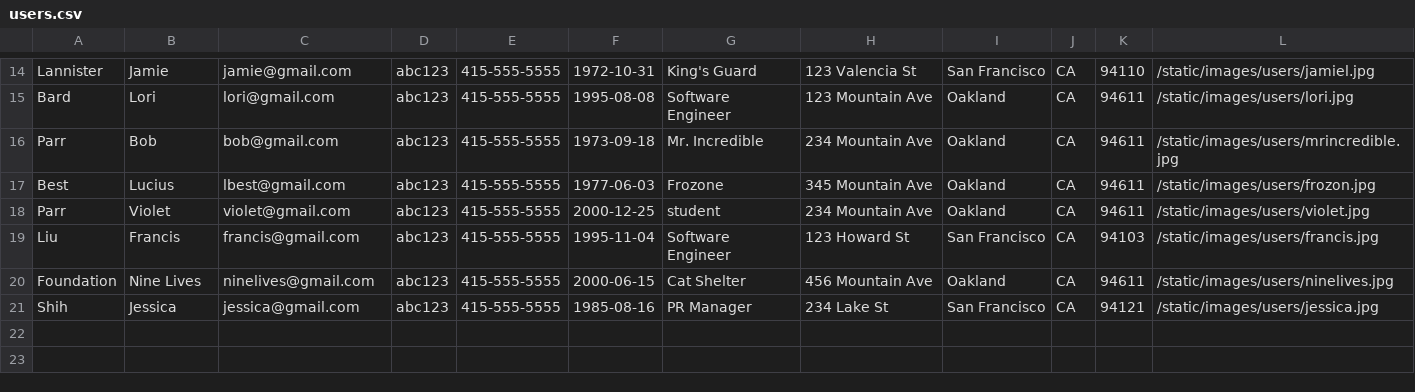
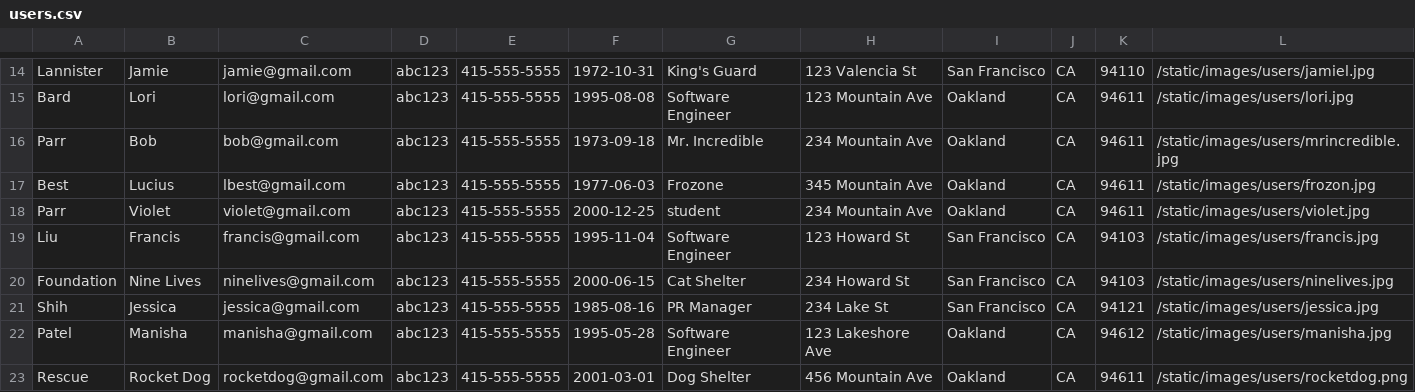
Before and after one commit to yenly/hb_project_petshare, a CSV file: seed_data/users.csv, drawn as a sheet; only a part is shown, gaps mark what is left out.

```diff
--- a/seed_data/users.csv
+++ b/seed_data/users.csv
@@ -19,3 +19,5 @@ Parr,Violet,violet@gmail.com,abc123,415-555-5555,2000-12-25,student,234 Mountain
 Liu,Francis,francis@gmail.com,abc123,415-555-5555,1995-11-04,Software Engineer,123 Howard St,San Francisco,CA,94103,/static/images/users/francis.jpg
-Foundation,Nine Lives,ninelives@gmail.com,abc123,415-555-5555,2000-06-15,Cat Shelter,456 Mountain Ave,Oakland,CA,94611,/static/images/users/ninelives.jpg
+Foundation,Nine Lives,ninelives@gmail.com,abc123,415-555-5555,2000-06-15,Cat Shelter,234 Howard St,San Francisco,CA,94103,/static/images/users/ninelives.jpg
 Shih,Jessica,jessica@gmail.com,abc123,415-555-5555,1985-08-16,PR Manager,234 Lake St,San Francisco,CA,94121,/static/images/users/jessica.jpg
+Patel,Manisha,manisha@gmail.com,abc123,415-555-5555,1995-05-28,Software Engineer,123 Lakeshore Ave,Oakland,CA,94612,/static/images/users/manisha.jpg
+Rescue,Rocket Dog,rocketdog@gmail.com,abc123,415-555-5555,2001-03-01,Dog Shelter,456 Mountain Ave,Oakland,CA,94611,/static/images/users/rocketdog.png
```
Also changed, not shown: seed_data/pet_photos.csv, seed_data/pets.csv, 8 other files.
